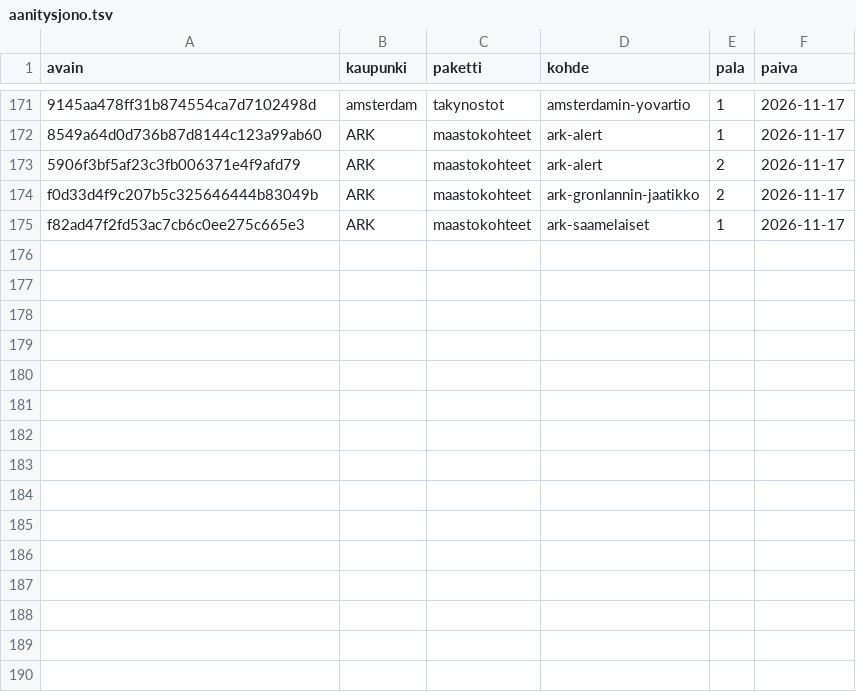
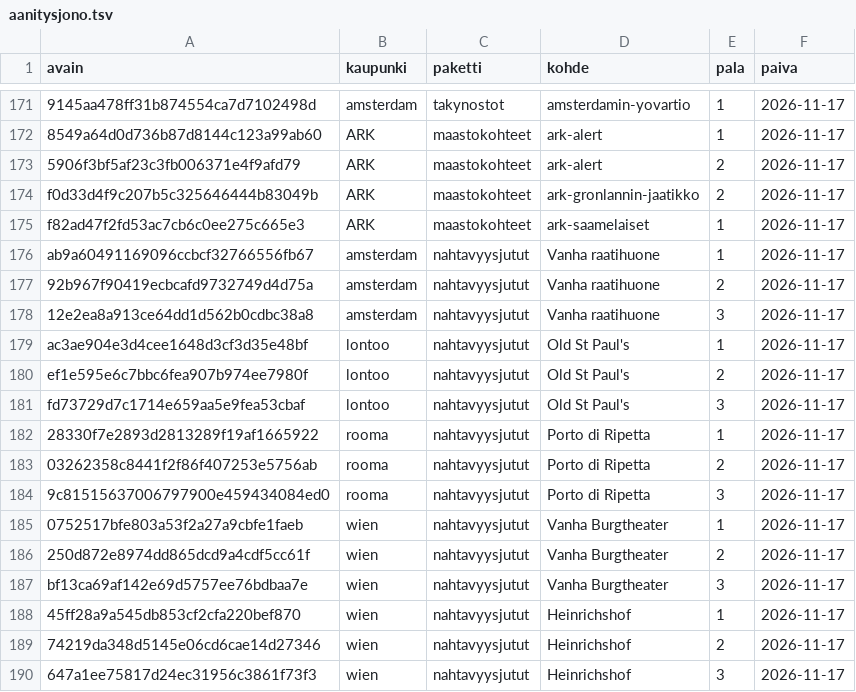
Before and after one commit to ravelius/Matkakirja, a TSV file: data/aanitysjono.tsv, drawn as a sheet; only a part is shown, gaps mark what is left out.

```diff
--- a/data/aanitysjono.tsv
+++ b/data/aanitysjono.tsv
@@ -175 +175,16 @@ f0d33d4f9c207b5c325646444b83049b	ARK	maastokohteet	ark-gronlannin-jaatikko	2	202
 f82ad47f2fd53ac7cb6c0ee275c665e3	ARK	maastokohteet	ark-saamelaiset	1	2026-11-17
+ab9a60491169096ccbcf32766556fb67	amsterdam	nahtavyysjutut	Vanha raatihuone	1	2026-11-17
+92b967f90419ecbcafd9732749d4d75a	amsterdam	nahtavyysjutut	Vanha raatihuone	2	2026-11-17
+12e2ea8a913ce64dd1d562b0cdbc38a8	amsterdam	nahtavyysjutut	Vanha raatihuone	3	2026-11-17
+ac3ae904e3d4cee1648d3cf3d35e48bf	lontoo	nahtavyysjutut	Old St Paul's	1	2026-11-17
+ef1e595e6c7bbc6fea907b974ee7980f	lontoo	nahtavyysjutut	Old St Paul's	2	2026-11-17
+fd73729d7c1714e659aa5e9fea53cbaf	lontoo	nahtavyysjutut	Old St Paul's	3	2026-11-17
+28330f7e2893d2813289f19af1665922	rooma	nahtavyysjutut	Porto di Ripetta	1	2026-11-17
+03262358c8441f2f86f407253e5756ab	rooma	nahtavyysjutut	Porto di Ripetta	2	2026-11-17
+9c81515637006797900e459434084ed0	rooma	nahtavyysjutut	Porto di Ripetta	3	2026-11-17
+0752517bfe803a53f2a27a9cbfe1faeb	wien	nahtavyysjutut	Vanha Burgtheater	1	2026-11-17
+250d872e8974dd865dcd9a4cdf5cc61f	wien	nahtavyysjutut	Vanha Burgtheater	2	2026-11-17
+bf13ca69af142e69d5757ee76bdbaa7e	wien	nahtavyysjutut	Vanha Burgtheater	3	2026-11-17
+45ff28a9a545db853cf2cfa220bef870	wien	nahtavyysjutut	Heinrichshof	1	2026-11-17
+74219da348d5145e06cd6cae14d27346	wien	nahtavyysjutut	Heinrichshof	2	2026-11-17
+647a1ee75817d24ec31956c3861f73f3	wien	nahtavyysjutut	Heinrichshof	3	2026-11-17
```
Also changed, not shown: 2 other files.
